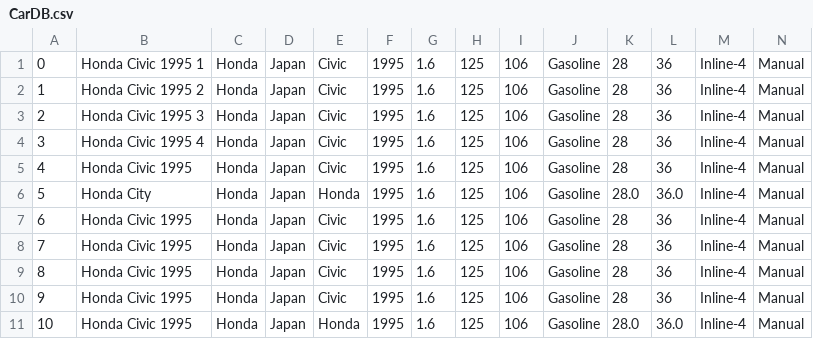
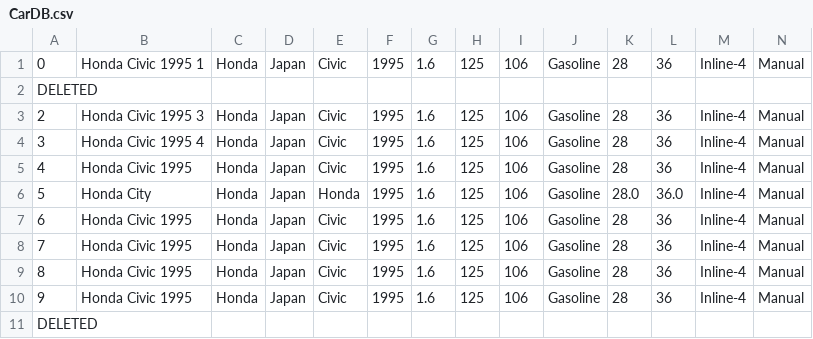
Before and after one commit to TheHurricaneCat/CRMS---Add-Company-Name-Here-, a CSV file: CarDB.csv, drawn as a sheet; only a part is shown; removed rows and columns are numbered as before the commit, all else as after; rows hold the shown columns only; the diff names each change by its address in the sheet, - before the commit and + after, or states it on an @@ line.

Commit message:
Added functionality to DeleteCarButton

```diff
--- a/CarDB.csv
+++ b/CarDB.csv
-row 2: 1 | Honda Civic 1995 2 | Honda | Japan | Civic | 1995 | 1.6 | 125 | 106 | Gasoline | 28 | 36 | Inline-4 | Manual
+row 2: DELETED
-row 11: 10 | Honda Civic 1995 | Honda | Japan | Honda | 1995 | 1.6 | 125 | 106 | Gasoline | 28.0 | 36.0 | Inline-4 | Manual
+row 11: DELETED
```
Also changed, not shown: 2 other files.
